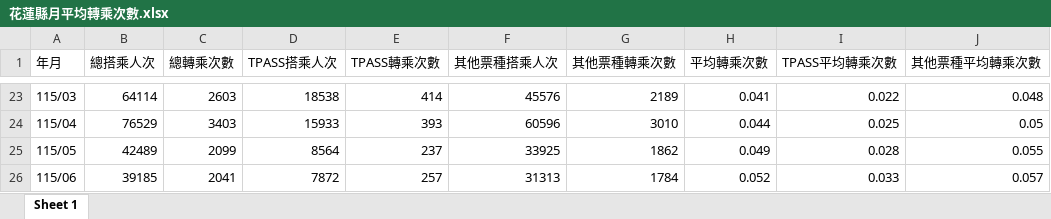
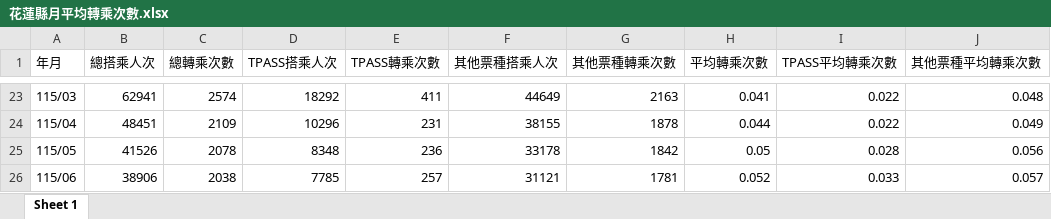
Before and after one commit to NDHU-Logistics-Management/115_Final-Report, an Excel workbook: 平均轉乘次數趨勢分析/花蓮縣月平均轉乘次數.xlsx, sheet Sheet 1, drawn as a sheet; only a part is shown, gaps mark what is left out; values as stored, in another font and other column widths than the file's, no borders; the diff covers the shown part only; the diff names each change by its address in the sheet, - before the commit and + after, or states it on an @@ line.

```diff
--- a/平均轉乘次數趨勢分析/花蓮縣月平均轉乘次數.xlsx (sheet Sheet 1)
+++ b/平均轉乘次數趨勢分析/花蓮縣月平均轉乘次數.xlsx (sheet Sheet 1)
-B23 (總搭乘人次): 64114
+B23 (總搭乘人次): 62941
-C23 (總轉乘次數): 2603
+C23 (總轉乘次數): 2574
-D23 (TPASS搭乘人次): 18538
+D23 (TPASS搭乘人次): 18292
-E23 (TPASS轉乘次數): 414
+E23 (TPASS轉乘次數): 411
-F23 (其他票種搭乘人次): 45576
+F23 (其他票種搭乘人次): 44649
-G23 (其他票種轉乘次數): 2189
+G23 (其他票種轉乘次數): 2163
-B24 (總搭乘人次): 76529
+B24 (總搭乘人次): 48451
-C24 (總轉乘次數): 3403
+C24 (總轉乘次數): 2109
-D24 (TPASS搭乘人次): 15933
+D24 (TPASS搭乘人次): 10296
-E24 (TPASS轉乘次數): 393
+E24 (TPASS轉乘次數): 231
-F24 (其他票種搭乘人次): 60596
+F24 (其他票種搭乘人次): 38155
-G24 (其他票種轉乘次數): 3010
+G24 (其他票種轉乘次數): 1878
-I24 (TPASS平均轉乘次數): 0.025
+I24 (TPASS平均轉乘次數): 0.022
-J24 (其他票種平均轉乘次數): 0.05
+J24 (其他票種平均轉乘次數): 0.049
-B25 (總搭乘人次): 42489
+B25 (總搭乘人次): 41526
-C25 (總轉乘次數): 2099
+C25 (總轉乘次數): 2078
-D25 (TPASS搭乘人次): 8564
+D25 (TPASS搭乘人次): 8348
-E25 (TPASS轉乘次數): 237
+E25 (TPASS轉乘次數): 236
-F25 (其他票種搭乘人次): 33925
+F25 (其他票種搭乘人次): 33178
-G25 (其他票種轉乘次數): 1862
+G25 (其他票種轉乘次數): 1842
-H25 (平均轉乘次數): 0.049
+H25 (平均轉乘次數): 0.05
-J25 (其他票種平均轉乘次數): 0.055
+J25 (其他票種平均轉乘次數): 0.056
-B26 (總搭乘人次): 39185
+B26 (總搭乘人次): 38906
-C26 (總轉乘次數): 2041
+C26 (總轉乘次數): 2038
-D26 (TPASS搭乘人次): 7872
+D26 (TPASS搭乘人次): 7785
-F26 (其他票種搭乘人次): 31313
+F26 (其他票種搭乘人次): 31121
-G26 (其他票種轉乘次數): 1784
+G26 (其他票種轉乘次數): 1781
```
Also changed, not shown: 57 edited cells elsewhere in this sheet, 1 other file.
